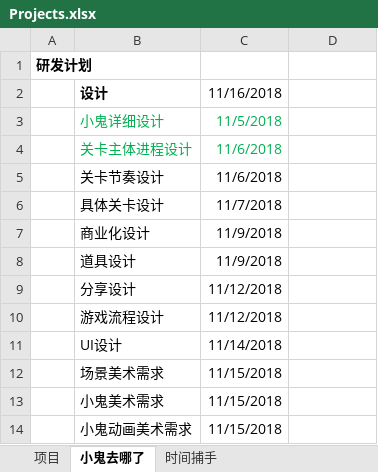
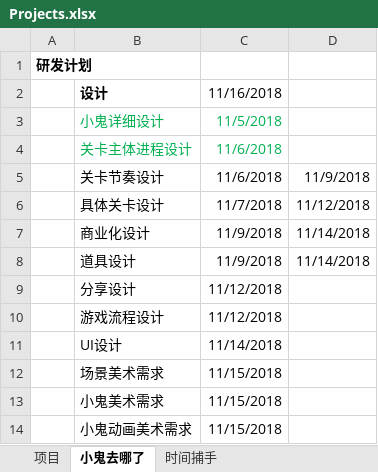
Before and after one commit to Gaolbirdy/Work, an Excel workbook: 项目/Projects.xlsx, sheet 小鬼去哪了, drawn as a sheet; only a part is shown; values as stored, in another font and other column widths than the file's, no borders; the diff names each change by its address in the sheet, - before the commit and + after, or states it on an @@ line.

Commit message:
commit

```diff
--- a/项目/Projects.xlsx (sheet 小鬼去哪了)
+++ b/项目/Projects.xlsx (sheet 小鬼去哪了)
-D5: (empty)
+D5: 11/9/2018
-D6: (empty)
+D6: 11/12/2018
-D7:D8: (empty)
+D7:D8: 11/14/2018
```
